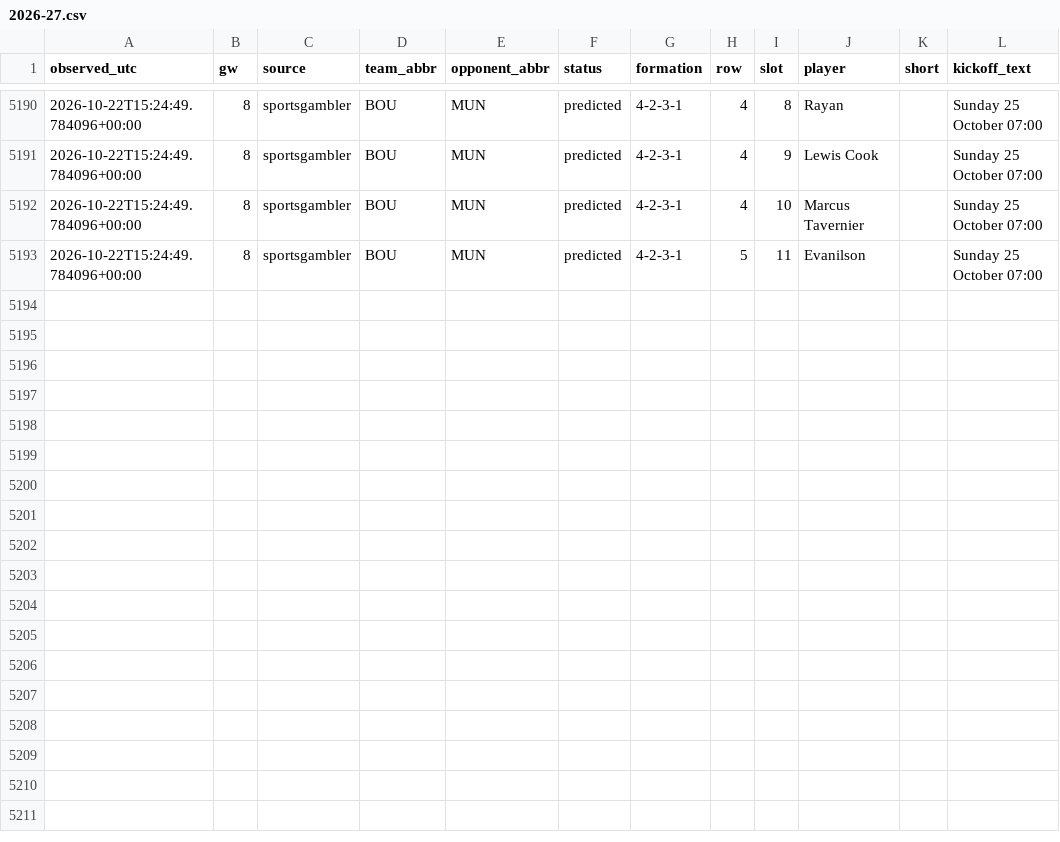
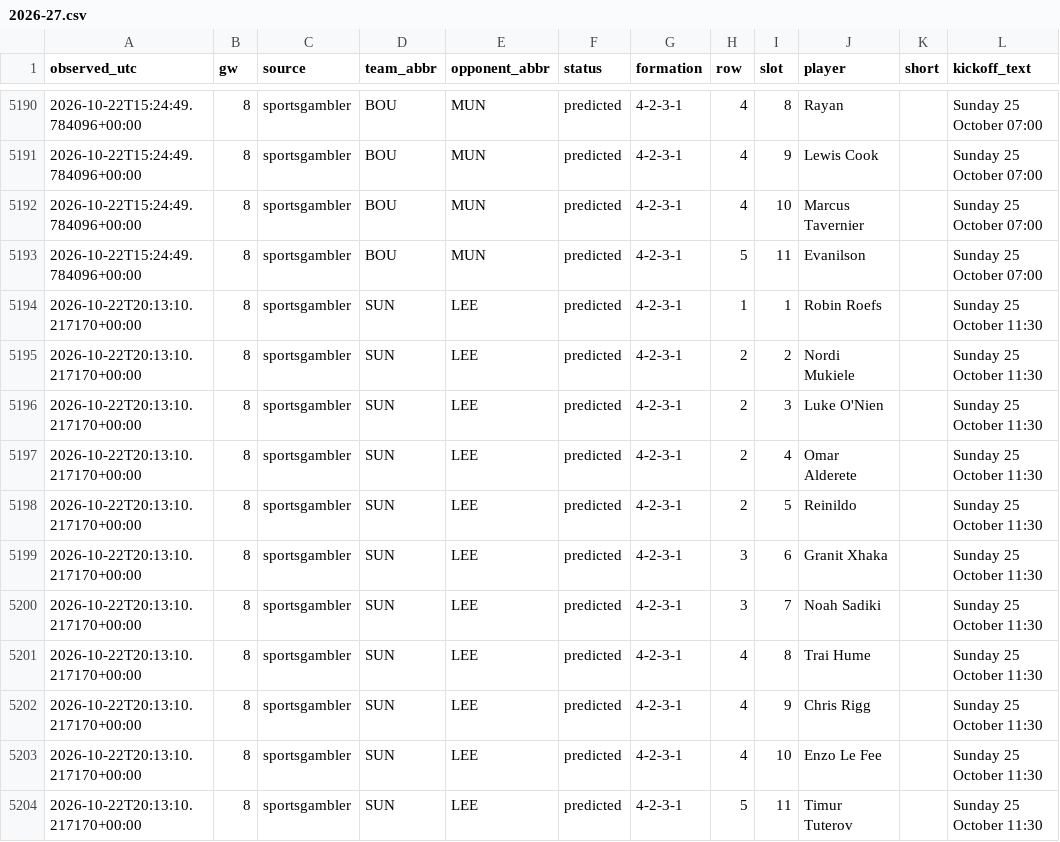
Before and after one commit to KoalaaDev/OpenFPL, a CSV file: data/collected/lineups_sportsgambler/2026-27.csv, drawn as a sheet; only a part is shown, gaps mark what is left out.

```diff
--- a/data/collected/lineups_sportsgambler/2026-27.csv
+++ b/data/collected/lineups_sportsgambler/2026-27.csv
@@ -5193 +5193,12 @@ observed_utc,gw,source,team_abbr,opponent_abbr,status,formation,row,slot,player,
 2026-10-22T15:24:49.784096+00:00,8,sportsgambler,BOU,MUN,predicted,4-2-3-1,5,11,Evanilson,,Sunday 25 October 07:00
+2026-10-22T20:13:10.217170+00:00,8,sportsgambler,SUN,LEE,predicted,4-2-3-1,1,1,Robin Roefs,,Sunday 25 October 11:30
+2026-10-22T20:13:10.217170+00:00,8,sportsgambler,SUN,LEE,predicted,4-2-3-1,2,2,Nordi Mukiele,,Sunday 25 October 11:30
+2026-10-22T20:13:10.217170+00:00,8,sportsgambler,SUN,LEE,predicted,4-2-3-1,2,3,Luke O'Nien,,Sunday 25 October 11:30
+2026-10-22T20:13:10.217170+00:00,8,sportsgambler,SUN,LEE,predicted,4-2-3-1,2,4,Omar Alderete,,Sunday 25 October 11:30
+2026-10-22T20:13:10.217170+00:00,8,sportsgambler,SUN,LEE,predicted,4-2-3-1,2,5,Reinildo,,Sunday 25 October 11:30
+2026-10-22T20:13:10.217170+00:00,8,sportsgambler,SUN,LEE,predicted,4-2-3-1,3,6,Granit Xhaka,,Sunday 25 October 11:30
+2026-10-22T20:13:10.217170+00:00,8,sportsgambler,SUN,LEE,predicted,4-2-3-1,3,7,Noah Sadiki,,Sunday 25 October 11:30
+2026-10-22T20:13:10.217170+00:00,8,sportsgambler,SUN,LEE,predicted,4-2-3-1,4,8,Trai Hume,,Sunday 25 October 11:30
+2026-10-22T20:13:10.217170+00:00,8,sportsgambler,SUN,LEE,predicted,4-2-3-1,4,9,Chris Rigg,,Sunday 25 October 11:30
+2026-10-22T20:13:10.217170+00:00,8,sportsgambler,SUN,LEE,predicted,4-2-3-1,4,10,Enzo Le Fee,,Sunday 25 October 11:30
+2026-10-22T20:13:10.217170+00:00,8,sportsgambler,SUN,LEE,predicted,4-2-3-1,5,11,Timur Tuterov,,Sunday 25 October 11:30
```
Also changed, not shown: data/collected/lineups/2026-27.csv, data/collected/ownership/gw08.csv, 4 other files.
